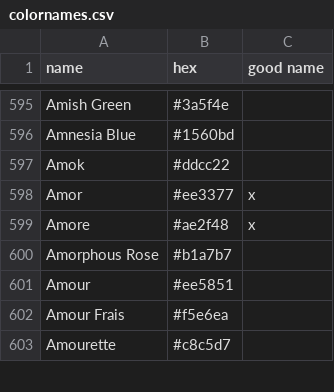
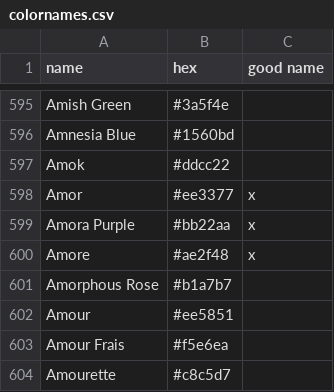
Before and after one commit to meodai/color-names, a CSV file: src/colornames.csv, drawn as a sheet; only a part is shown, gaps mark what is left out; the diff names each change by its address in the sheet, - before the commit and + after, or states it on an @@ line.

Commit message:
feat(colors): adds a color dedicated to Amora B
Thanks for making awesome games

```diff
--- a/src/colornames.csv
+++ b/src/colornames.csv
+row 599: Amora Purple | #bb22aa | x
```
Also changed, not shown: dist/colornames.bestof.csv, dist/colornames.csv, 22 other files.
